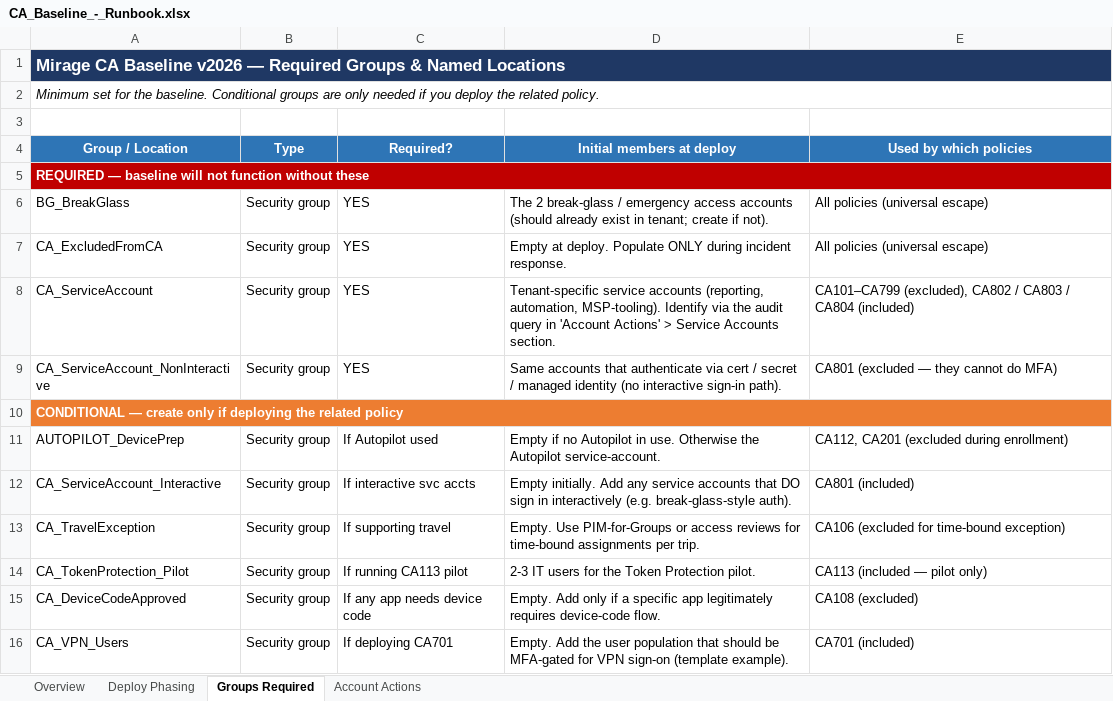
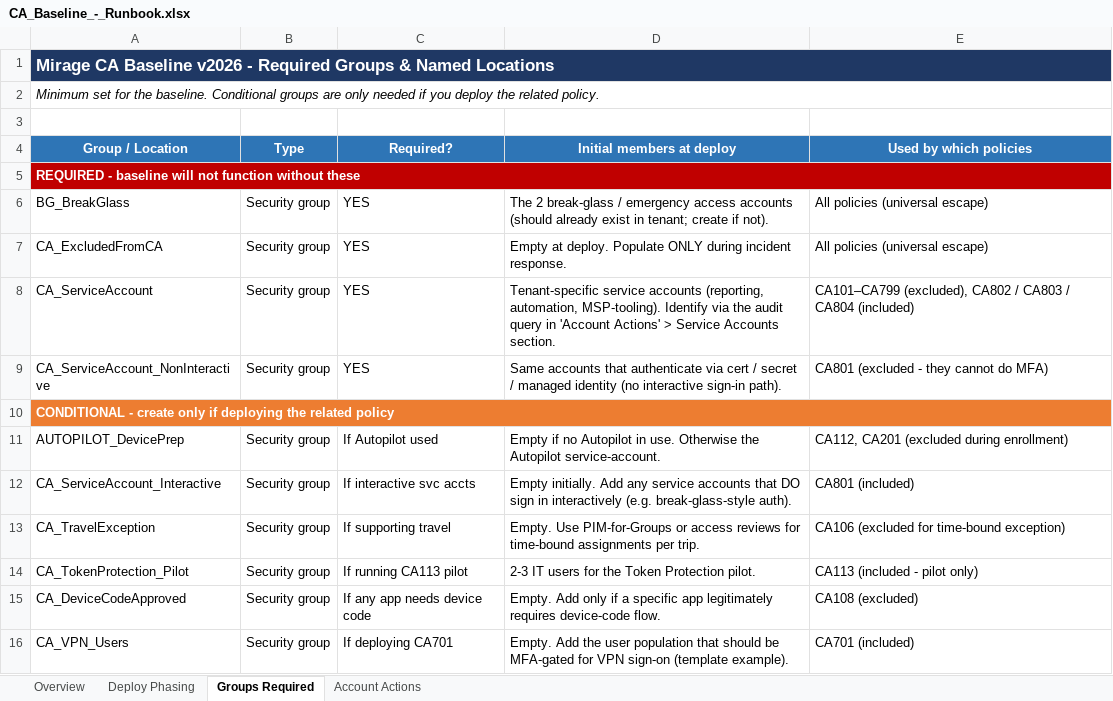
Before and after one commit to Teuftis/ConditionalAccessBaseline-Hardened, an Excel workbook: reference/CA_Baseline_-_Runbook.xlsx, sheet Groups Required, drawn as a sheet; only a part is shown; values as stored, in another font and other column widths than the file's, no borders; the diff covers the shown part only; the diff names each change by its address in the sheet, - before the commit and + after, or states it on an @@ line.

```diff
--- a/reference/CA_Baseline_-_Runbook.xlsx (sheet Groups Required)
+++ b/reference/CA_Baseline_-_Runbook.xlsx (sheet Groups Required)
-A1 (Group / Location): …Baseline v2026 — Required Groups…
+A1 (Group / Location): …Baseline v2026 - Required Groups…
-A5 (Group / Location): REQUIRED — baseline will…
+A5 (Group / Location): REQUIRED - baseline will…
-E9 (Used by which policies): CA801 (excluded — they cannot do MFA)
+E9 (Used by which policies): CA801 (excluded - they cannot do MFA)
-A10 (Group / Location): CONDITIONAL — create only…
+A10 (Group / Location): CONDITIONAL - create only…
-E14 (Used by which policies): CA113 (included — pilot only)
+E14 (Used by which policies): CA113 (included - pilot only)
```
Also changed, not shown: 1 removed row, 14 edited cells and merged cells elsewhere in this sheet, sheet Deploy Phasing, sheet Account Actions, reference/CA_Baseline_-_Mirage.xlsx, reference/CA_Baseline_Summary_-_Mirage.xlsx, 44 other files.
